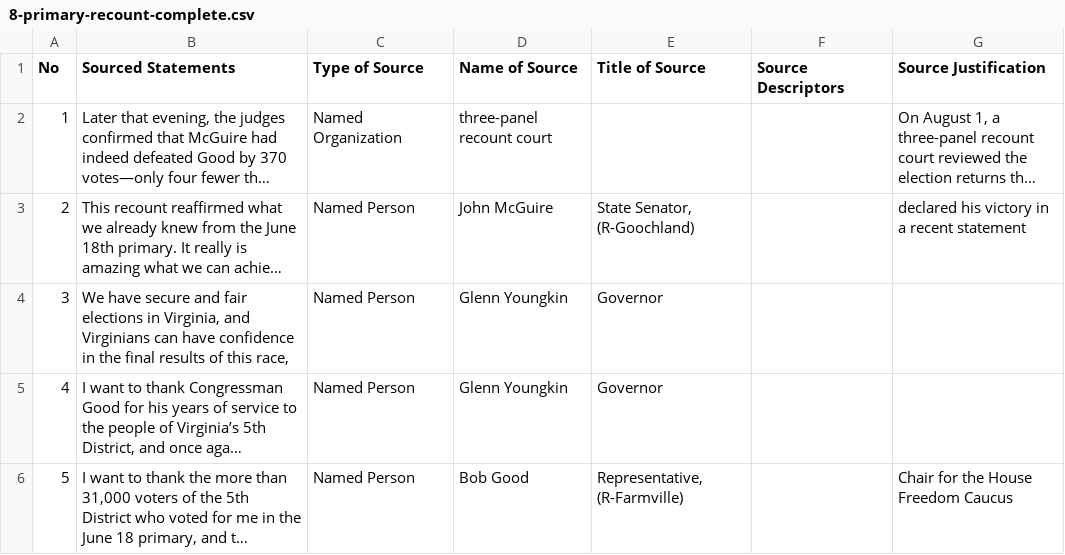
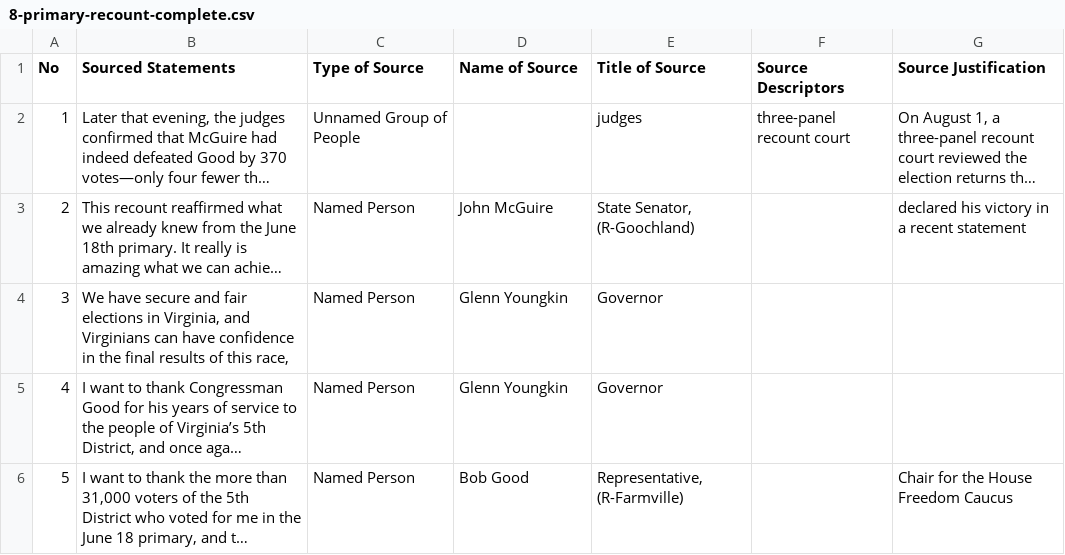
Before and after one commit to MarkkulaCenterJMEthics/llms-journ-sourcing, a CSV file: benchmarking/GT data/GT-2026/8-primary-recount-complete.csv, drawn as a sheet; long unchanged cells end in …; the diff names each change by its address in the sheet, - before the commit and + after, or states it on an @@ line.

```diff
--- a/benchmarking/GT data/GT-2026/8-primary-recount-complete.csv
+++ b/benchmarking/GT data/GT-2026/8-primary-recount-complete.csv
-C2 (Type of Source): Named Organization
+C2 (Type of Source): Unnamed Group of People
-D2 (Name of Source): three-panel recount court
+D2 (Name of Source): (empty)
-E2 (Title of Source): (empty)
+E2 (Title of Source): judges
-F2 (Source Descriptors): (empty)
+F2 (Source Descriptors): three-panel recount court
```
